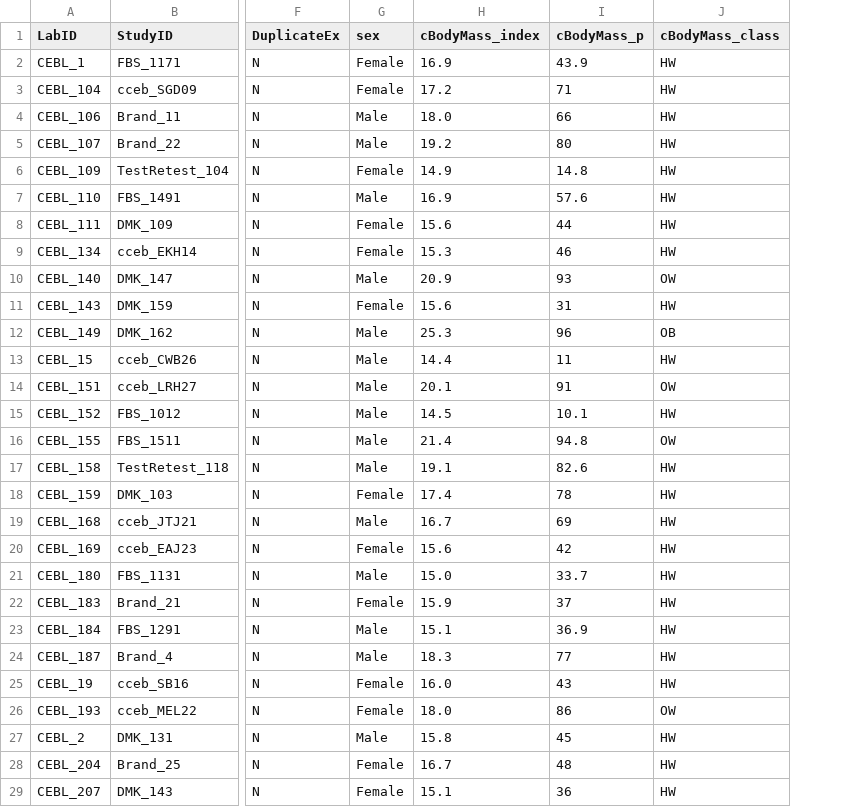
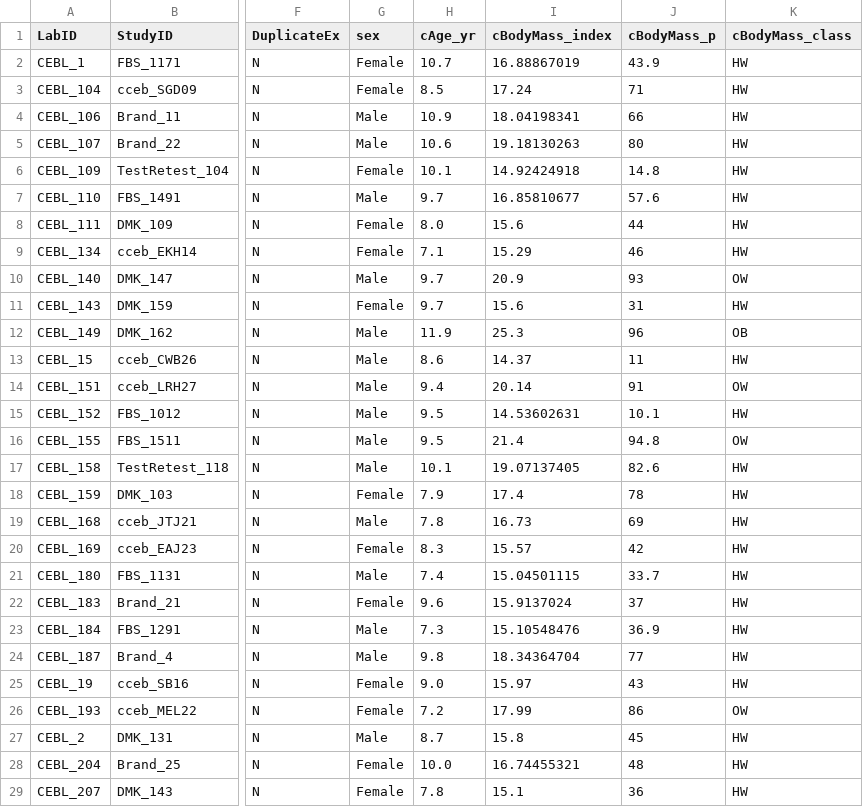
Before and after one commit to alainapearce/BF_HippBMI, a CSV file: Data/BFstructural_Alldata.csv, drawn as a sheet; only a part is shown, gaps mark what is left out; addresses are those after the commit; the diff covers the shown part only; the diff names each change by its address in the sheet, - before the commit and + after, or states it on an @@ line.

Commit message:
get data of github

```diff
--- a/Data/BFstructural_Alldata.csv
+++ b/Data/BFstructural_Alldata.csv
+column H (cAge_yr), rows 2-29: 10.7 | 8.5 | 10.9 | 10.6 | 10.1 | 9.7 | 8.0 | 7.1 | 9.7 | 9.7 | 11.9 | 8.6 | 9.4 | 9.5 | 9.5 | 10.1 | 7.9 | 7.8 | 8.3 | 7.4 | 9.6 | 7.3 | 9.8 | 9.0 | 7.2 | 8.7 | 10.0 | 7.8
-I2 (cBodyMass_index): 16.9
+I2 (cBodyMass_index): 16.88867019
-I3 (cBodyMass_index): 17.2
+I3 (cBodyMass_index): 17.24
-I4 (cBodyMass_index): 18.0
+I4 (cBodyMass_index): 18.04198341
-I5 (cBodyMass_index): 19.2
+I5 (cBodyMass_index): 19.18130263
-I6 (cBodyMass_index): 14.9
+I6 (cBodyMass_index): 14.92424918
-I7 (cBodyMass_index): 16.9
+I7 (cBodyMass_index): 16.85810677
-I9 (cBodyMass_index): 15.3
+I9 (cBodyMass_index): 15.29
-I13 (cBodyMass_index): 14.4
+I13 (cBodyMass_index): 14.37
-I14 (cBodyMass_index): 20.1
+I14 (cBodyMass_index): 20.14
-I15 (cBodyMass_index): 14.5
+I15 (cBodyMass_index): 14.53602631
-I17 (cBodyMass_index): 19.1
+I17 (cBodyMass_index): 19.07137405
-I19 (cBodyMass_index): 16.7
+I19 (cBodyMass_index): 16.73
-I20 (cBodyMass_index): 15.6
+I20 (cBodyMass_index): 15.57
-I21 (cBodyMass_index): 15.0
+I21 (cBodyMass_index): 15.04501115
-I22 (cBodyMass_index): 15.9
+I22 (cBodyMass_index): 15.9137024
-I23 (cBodyMass_index): 15.1
+I23 (cBodyMass_index): 15.10548476
-I24 (cBodyMass_index): 18.3
+I24 (cBodyMass_index): 18.34364704
-I25 (cBodyMass_index): 16.0
+I25 (cBodyMass_index): 15.97
-I26 (cBodyMass_index): 18.0
+I26 (cBodyMass_index): 17.99
-I28 (cBodyMass_index): 16.7
+I28 (cBodyMass_index): 16.74455321
```
Also changed, not shown: 93 edited cells elsewhere in this file, Data/BFstructural_covars.csv, 23 other files.
